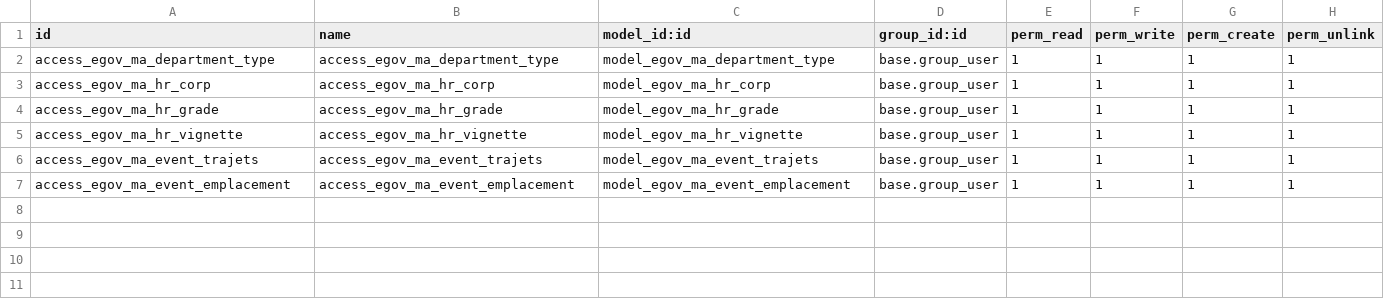
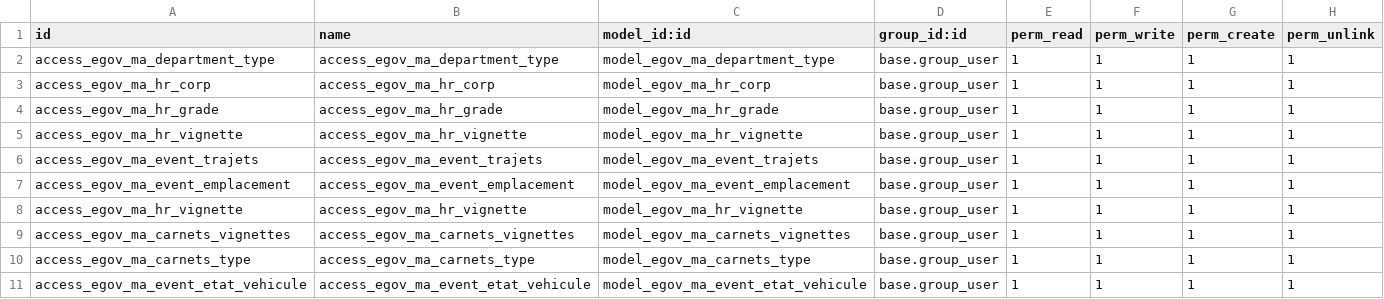
Before and after one commit to brahim94/another, a CSV file: security/ir.model.access.csv, drawn as a sheet.

```diff
--- a/security/ir.model.access.csv
+++ b/security/ir.model.access.csv
@@ -7 +7,5 @@ access_egov_ma_event_trajets,access_egov_ma_event_trajets,model_egov_ma_event_tr
 access_egov_ma_event_emplacement,access_egov_ma_event_emplacement,model_egov_ma_event_emplacement,base.group_user,1,1,1,1
+access_egov_ma_hr_vignette,access_egov_ma_hr_vignette,model_egov_ma_hr_vignette,base.group_user,1,1,1,1
+access_egov_ma_carnets_vignettes,access_egov_ma_carnets_vignettes,model_egov_ma_carnets_vignettes,base.group_user,1,1,1,1
+access_egov_ma_carnets_type,access_egov_ma_carnets_type,model_egov_ma_carnets_type,base.group_user,1,1,1,1
+access_egov_ma_event_etat_vehicule,access_egov_ma_event_etat_vehicule,model_egov_ma_event_etat_vehicule,base.group_user,1,1,1,1
```
Also changed, not shown: 8 other files.
